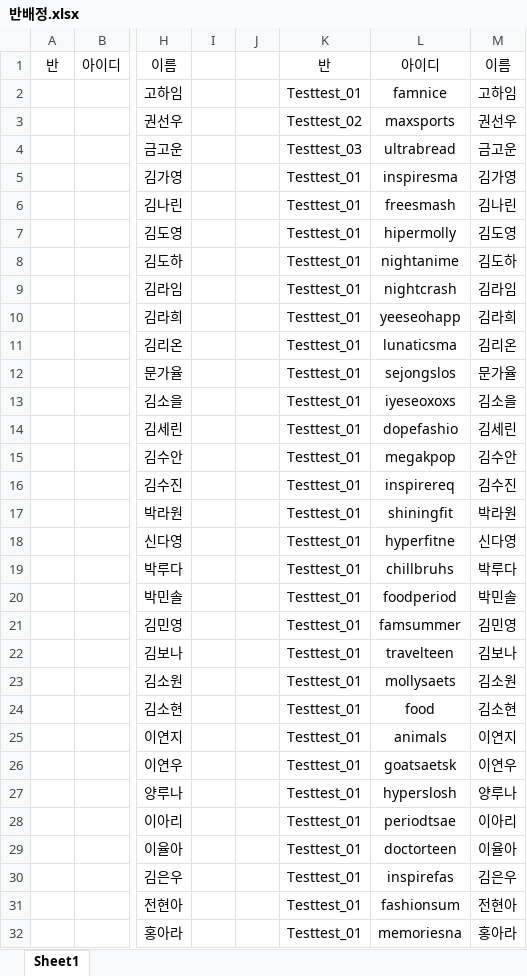
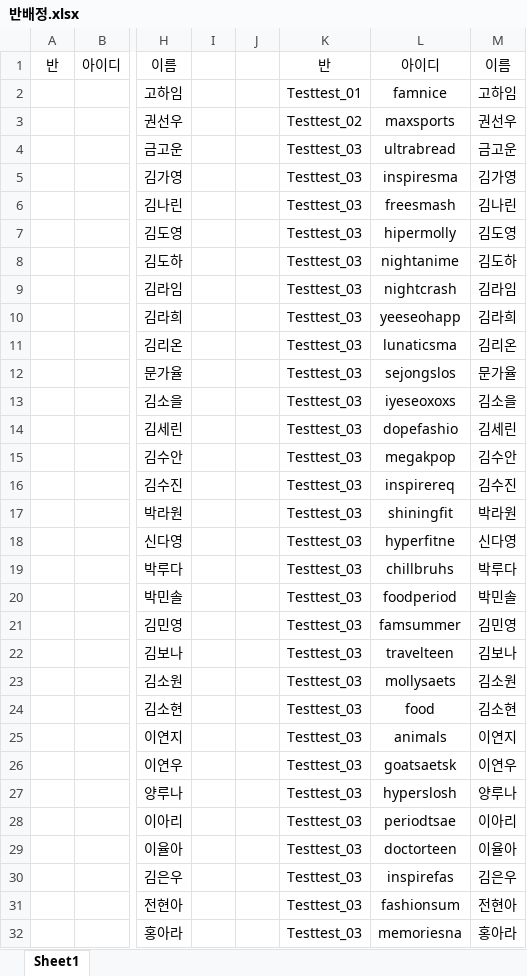
Before and after one commit to Duinho/enoz_kjg, an Excel workbook: 프로젝트/파이썬/전산반배정매크로/반배정.xlsx, sheet Sheet1, drawn as a sheet; only a part is shown, gaps mark what is left out; values as stored, in another font and other column widths than the file's, no borders; the diff covers the shown part only; the diff names each change by its address in the sheet, - before the commit and + after, or states it on an @@ line.

```diff
--- a/프로젝트/파이썬/전산반배정매크로/반배정.xlsx (sheet Sheet1)
+++ b/프로젝트/파이썬/전산반배정매크로/반배정.xlsx (sheet Sheet1)
-K5:K32: Testtest_01
+K5:K32: Testtest_03
```
Also changed, not shown: 20 edited cells elsewhere in this sheet, 2 other files.
